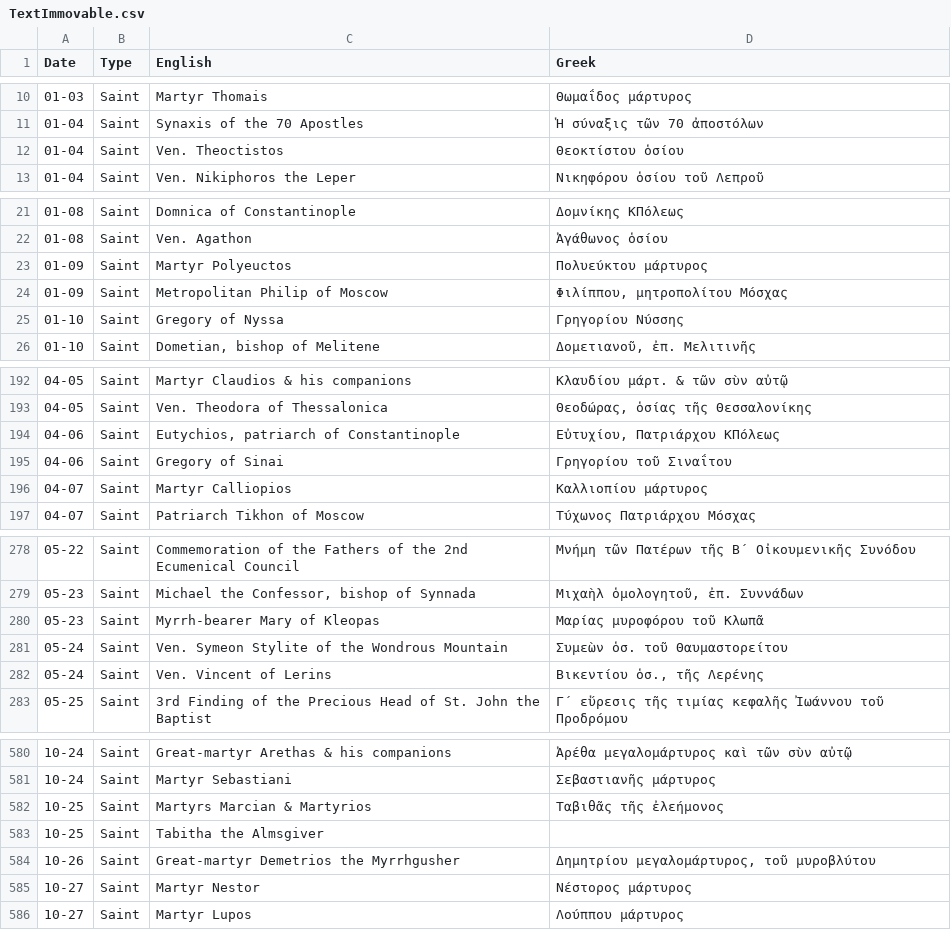
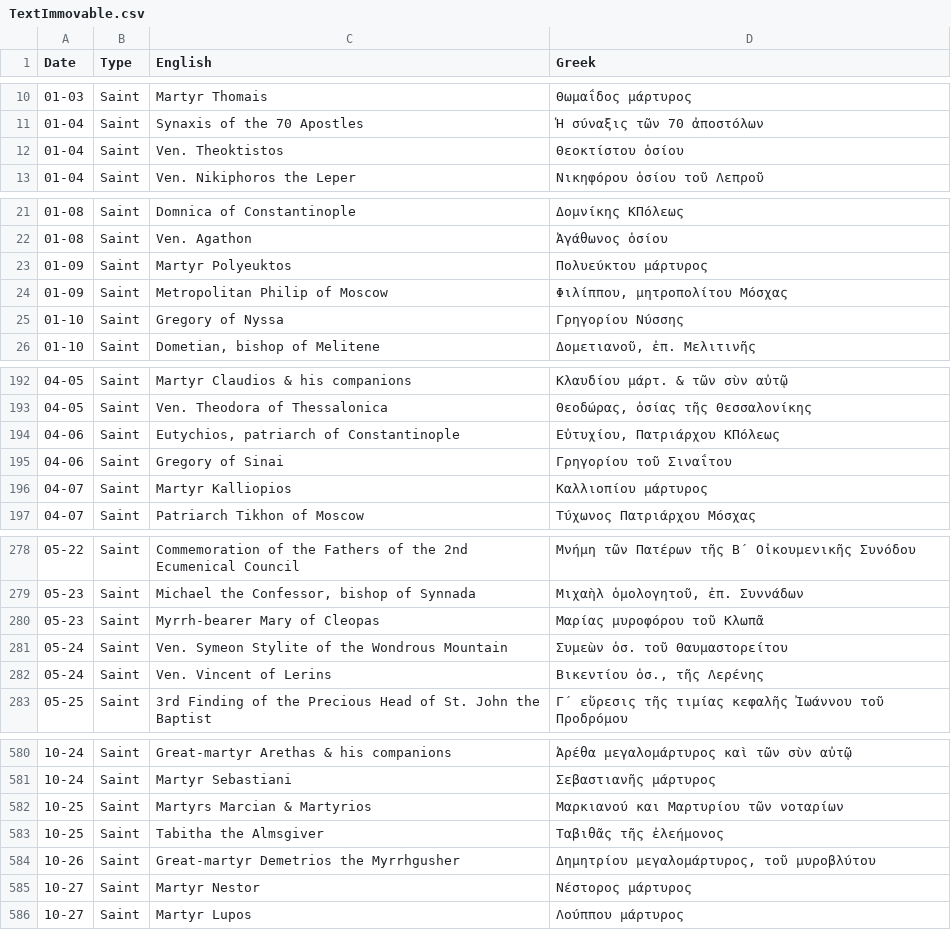
Before and after one commit to sseidel16/orthodox-calendar-data, a CSV file: data/TextImmovable.csv, drawn as a sheet; only a part is shown, gaps mark what is left out; the diff covers the shown part only.

```diff
--- a/data/TextImmovable.csv
+++ b/data/TextImmovable.csv
@@ -11,3 +11,3 @@ Date,Type,English,Greek
 01-04,Saint,Synaxis of the 70 Apostles,Ἡ σύναξις τῶν 70 ἀποστόλων
-01-04,Saint,Ven. Theoctistos,Θεοκτίστου ὁσίου
+01-04,Saint,Ven. Theoktistos,Θεοκτίστου ὁσίου
 01-04,Saint,Ven. Nikiphoros the Leper,Νικηφόρου ὁσίου τοῦ Λεπροῦ
@@ -22,3 +22,3 @@ Date,Type,English,Greek
 01-08,Saint,Ven. Agathon,Ἀγάθωνος ὁσίου
-01-09,Saint,Martyr Polyeuctos,Πολυεύκτου μάρτυρος
+01-09,Saint,Martyr Polyeuktos,Πολυεύκτου μάρτυρος
 01-09,Saint,Metropolitan Philip of Moscow,"Φιλίππου, μητροπολίτου Μόσχας"
@@ -195,3 +195,3 @@ Date,Type,English,Greek
 04-06,Saint,Gregory of Sinai,Γρηγορίου τοῦ Σιναΐτου
-04-07,Saint,Martyr Calliopios,Καλλιοπίου μάρτυρος
+04-07,Saint,Martyr Kalliopios,Καλλιοπίου μάρτυρος
 04-07,Saint,Patriarch Tikhon of Moscow,Τύχωνος Πατριάρχου Μόσχας
@@ -279,3 +279,3 @@ Date,Type,English,Greek
 05-23,Saint,"Michael the Confessor, bishop of Synnada","Μιχαὴλ ὁμολογητοῦ, ἐπ. Συννάδων"
-05-23,Saint,Myrrh-bearer Mary of Kleopas,Μαρίας μυροφόρου τοῦ Κλωπᾶ
+05-23,Saint,Myrrh-bearer Mary of Cleopas,Μαρίας μυροφόρου τοῦ Κλωπᾶ
 05-24,Saint,Ven. Symeon Stylite of the Wondrous Mountain,Συμεὼν ὁσ. τοῦ Θαυμαστορείτου
@@ -581,4 +581,4 @@ Date,Type,English,Greek
 10-24,Saint,Martyr Sebastiani,Σεβαστιανῆς μάρτυρος
-10-25,Saint,Martyrs Marcian & Martyrios,Ταβιθᾶς τῆς ἐλεήμονος
-10-25,Saint,Tabitha the Almsgiver,
+10-25,Saint,Martyrs Marcian & Martyrios,Μαρκιανού και Μαρτυρίου τῶν νοταρίων
+10-25,Saint,Tabitha the Almsgiver,Ταβιθᾶς τῆς ἐλεήμονος
 10-26,Saint,Great-martyr Demetrios the Myrrhgusher,"Δημητρίου μεγαλομάρτυρος, τοῦ μυροβλύτου"
```
Also changed, not shown: 1 edited cell elsewhere in this file, data/ReadingsMovable.csv, 3 other files.
